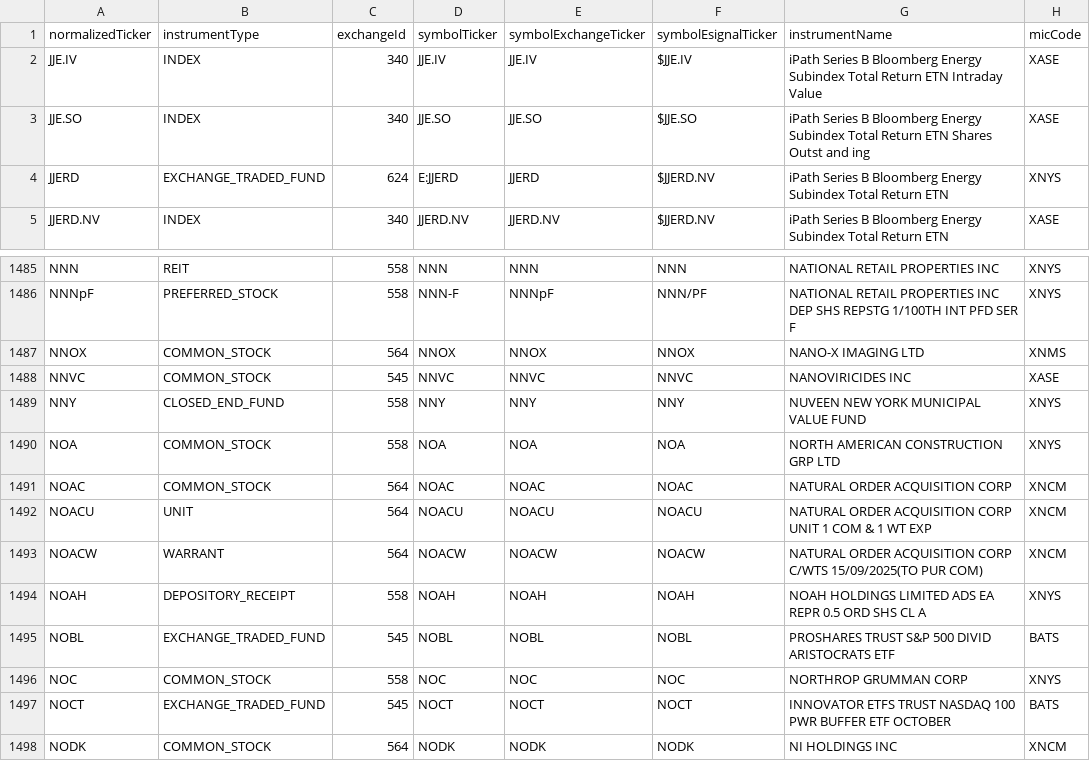
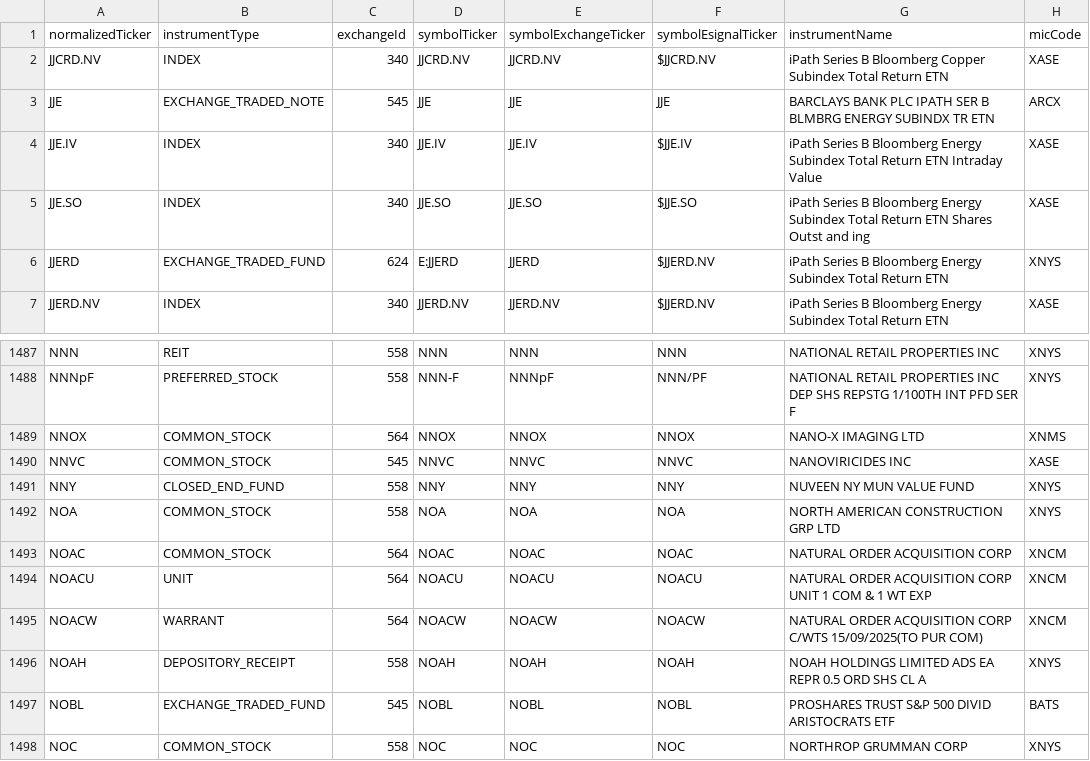
Before and after one commit to haoenhui/nyse-listed-etps, a CSV file: etps-06000.csv, drawn as a sheet; only a part is shown, gaps mark what is left out; the shorter side is filled out with more unchanged rows.

```diff
--- a/etps-06000.csv
+++ b/etps-06000.csv
@@ -1,2 +1,4 @@
 normalizedTicker,instrumentType,exchangeId,symbolTicker,symbolExchangeTicker,symbolEsignalTicker,instrumentName,micCode
+JJCRD.NV,INDEX,340,JJCRD.NV,JJCRD.NV,$JJCRD.NV,iPath Series B Bloomberg Copper Subindex Total Return ETN,XASE
+JJE,EXCHANGE_TRADED_NOTE,545,JJE,JJE,JJE,BARCLAYS BANK PLC IPATH SER B BLMBRG ENERGY SUBINDX TR ETN,ARCX
 JJE.IV,INDEX,340,JJE.IV,JJE.IV,$JJE.IV,iPath Series B Bloomberg Energy Subindex Total Return ETN Intraday Value,XASE
@@ -1488,3 +1490,3 @@ NNOX,COMMON_STOCK,564,NNOX,NNOX,NNOX,NANO-X IMAGING LTD,XNMS
 NNVC,COMMON_STOCK,545,NNVC,NNVC,NNVC,NANOVIRICIDES INC,XASE
-NNY,CLOSED_END_FUND,558,NNY,NNY,NNY,NUVEEN NEW YORK MUNICIPAL VALUE FUND,XNYS
+NNY,CLOSED_END_FUND,558,NNY,NNY,NNY,NUVEEN NY MUN VALUE FUND,XNYS
 NOA,COMMON_STOCK,558,NOA,NOA,NOA,NORTH AMERICAN CONSTRUCTION GRP LTD,XNYS
```
Also changed, not shown: etps-00000.csv, etps-02000.csv, 3 other files.
